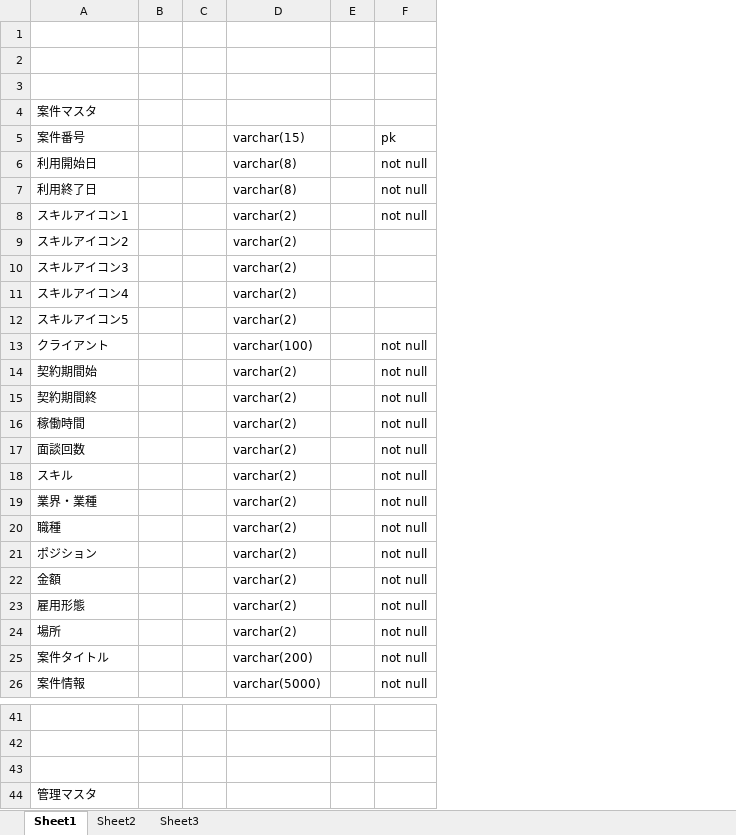
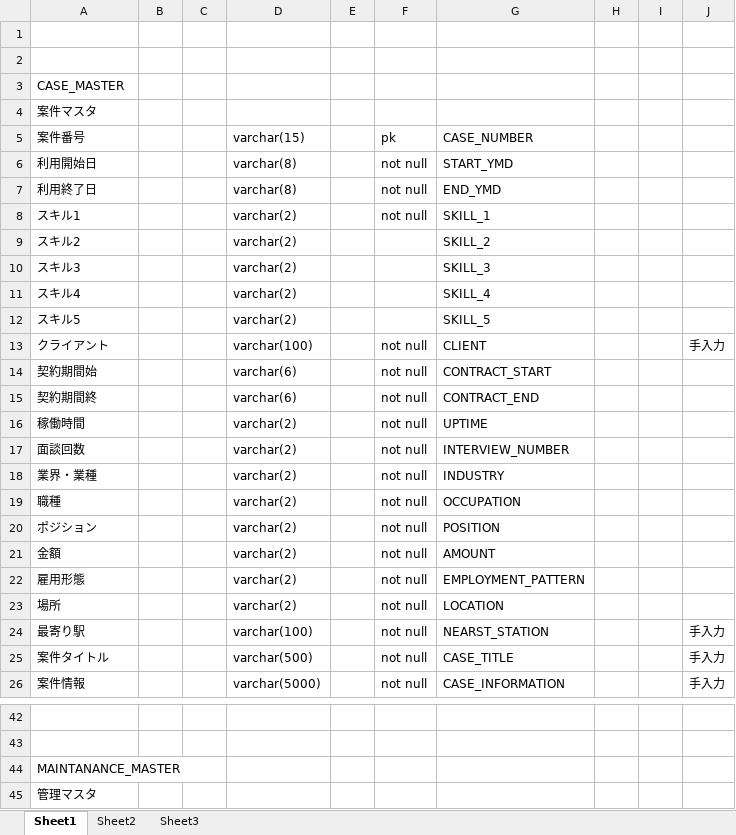
Before and after one commit to yuuuuuuun/swingbytechnology, an Excel workbook: 【タスク：４】テーブル定義一覧.xlsx, sheet Sheet1, drawn as a sheet; only a part is shown, gaps mark what is left out; values as stored, in another font and other column widths than the file's, no borders; removed rows and columns are numbered as before the commit, all else as after; the diff covers the shown part only; the diff names each change by its address in the sheet, - before the commit and + after, or states it on an @@ line.

```diff
--- a/【タスク：４】テーブル定義一覧.xlsx (sheet Sheet1)
+++ b/【タスク：４】テーブル定義一覧.xlsx (sheet Sheet1)
+column G, rows 5-23: CASE_NUMBER | START_YMD | END_YMD | SKILL_1 | SKILL_2 | SKILL_3 | SKILL_4 | SKILL_5 | CLIENT | CONTRACT_START | CONTRACT_END | UPTIME | INTERVIEW_NUMBER | INDUSTRY | OCCUPATION | POSITION | AMOUNT | EMPLOYMENT_PATTERN | LOCATION; rows 25-26: CASE_TITLE | CASE_INFORMATION
+column H, empty
+column I, empty
+column J, row 13: 手入力; rows 25-26: 手入力 | 手入力
-A3: (empty)
+A3: CASE_MASTER
-A8: スキルアイコン1
+A8: スキル1
-A9: スキルアイコン2
+A9: スキル2
-A10: スキルアイコン3
+A10: スキル3
-A11: スキルアイコン4
+A11: スキル4
-A12: スキルアイコン5
+A12: スキル5
-D14:D15: varchar(2)
+D14:D15: varchar(6)
-row 18: スキル |  |  | varchar(2) |  | not null
+row 24: 最寄り駅 |  |  | varchar(100) |  | not null | NEARST_STATION |  |  | 手入力
-D25: varchar(200)
+D25: varchar(500)
-A44: (empty)
+A44: MAINTANANCE_MASTER
```
Also changed, not shown: 1 added row and 1 edited cell elsewhere in this sheet, FSシステムWBS(2019.08.08修正).xlsx, 1 other file.
